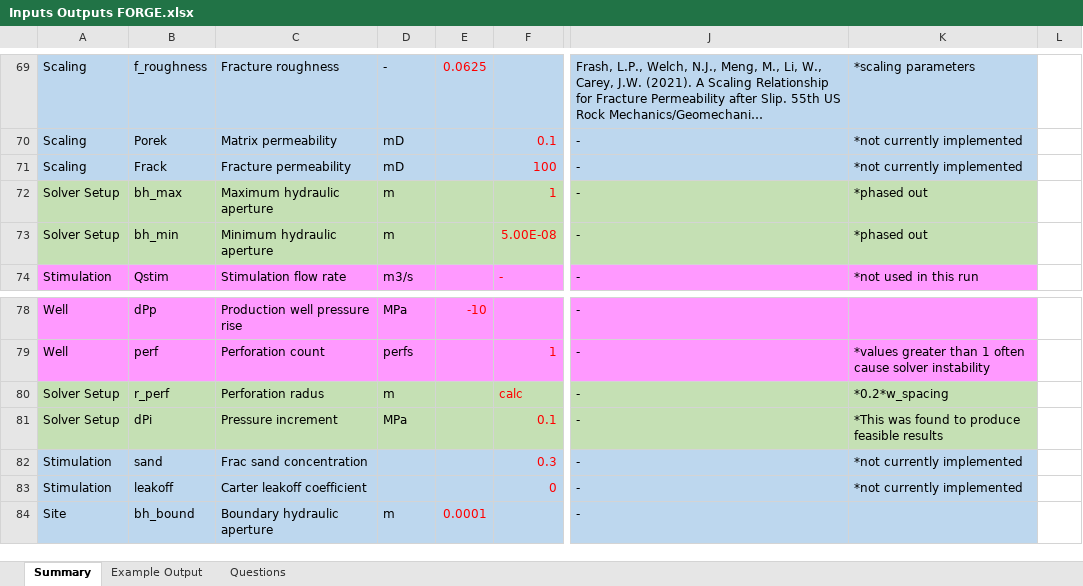
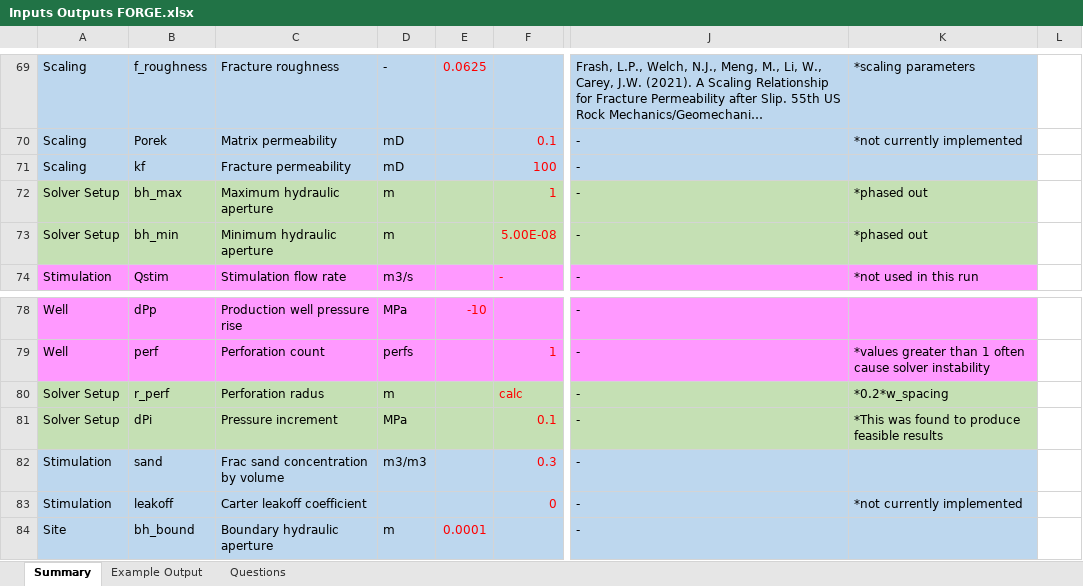
Before and after one commit to GeoDesignTool/GeoDT, an Excel workbook: documentation/Inputs Outputs FORGE.xlsx, sheet Summary, drawn as a sheet; only a part is shown, gaps mark what is left out; long unchanged cells end in …; values as stored, in another font and other column widths than the file's, no borders; the diff names each change by its address in the sheet, - before the commit and + after, or states it on an @@ line.

Commit message:
sand proppant and datathon2023 example

```diff
--- a/documentation/Inputs Outputs FORGE.xlsx (sheet Summary)
+++ b/documentation/Inputs Outputs FORGE.xlsx (sheet Summary)
-B71: Frack
+B71: kf
-K71: *not currently implemented
+K71: (empty)
-C82: Frac sand concentration
+C82: Frac sand concentration by volume
-D82: (empty)
+D82: m3/m3
-K82: *not currently implemented
+K82: (empty)
```
Also changed, not shown: 5 other files.
